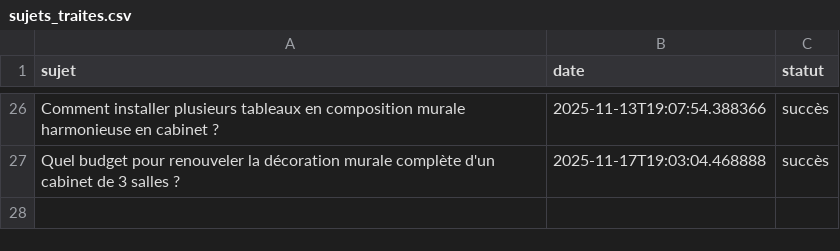
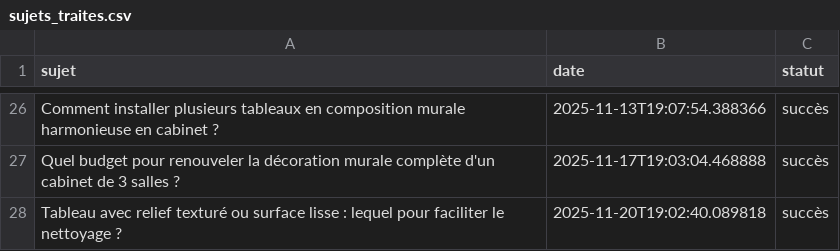
Before and after one commit to Metalosmose21/Cabinet-m-dical-3, a CSV file: sujets_traites.csv, drawn as a sheet; only a part is shown, gaps mark what is left out; the diff names each change by its address in the sheet, - before the commit and + after, or states it on an @@ line.

```diff
--- a/sujets_traites.csv
+++ b/sujets_traites.csv
+row 28: Tableau avec relief texturé ou surface lisse : lequel pour faciliter le nettoyage ? | 2025-11-20T19:02:40.089818 | succès
```
Also changed, not shown: sujets.csv.
